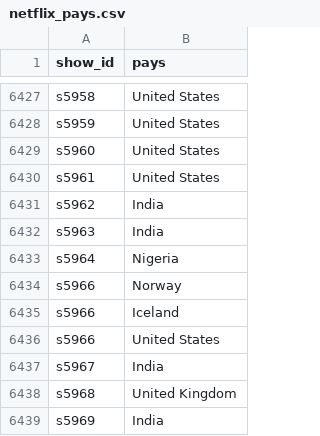
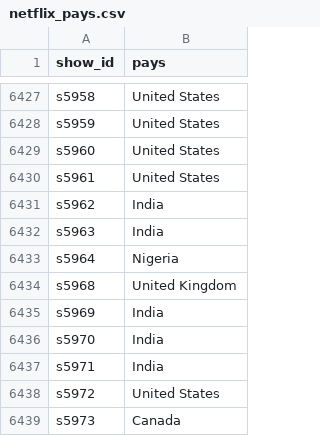
Before and after one commit to Omotolaaa7/ama-binome08-netflix, a CSV file: data/processed/netflix_pays.csv, drawn as a sheet; only a part is shown, gaps mark what is left out; the shorter side is filled out with more unchanged rows; the diff names each change by its address in the sheet, - before the commit and + after, or states it on an @@ line.

```diff
--- a/data/processed/netflix_pays.csv
+++ b/data/processed/netflix_pays.csv
-row 6434: s5966 | Norway
-row 6435: s5966 | Iceland
-row 6436: s5966 | United States
-row 6437: s5967 | India
```
Also changed, not shown: data/processed/netflix_genres.csv, 3 other files.
